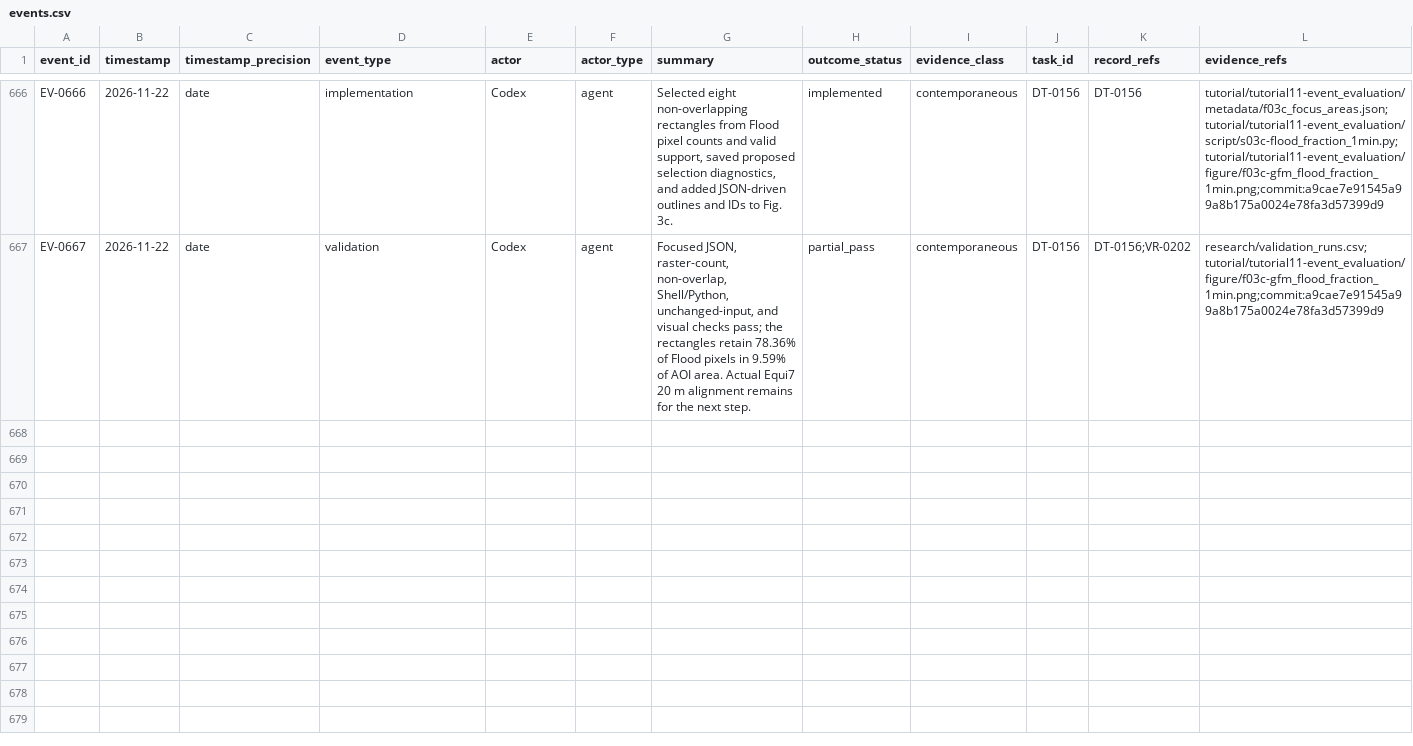
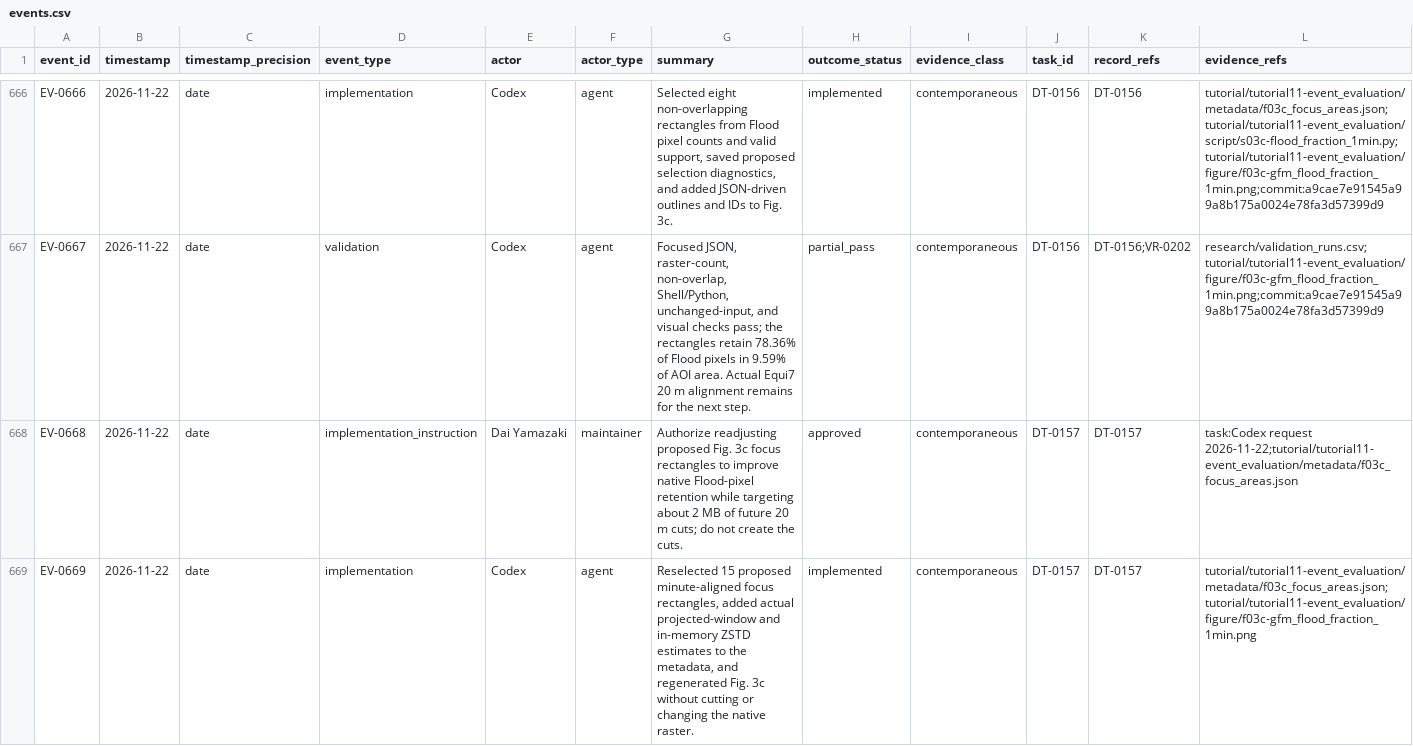
Before and after one commit to global-hydrodynamics/cmf_v5_beta, a CSV file: research/events.csv, drawn as a sheet; only a part is shown, gaps mark what is left out; rows hold the shown columns only; the diff covers the shown part only; the diff names each change by its address in the sheet, - before the commit and + after, or states it on an @@ line.

```diff
--- a/research/events.csv
+++ b/research/events.csv
+row 668: EV-0668 | 2026-11-22 | date | implementation_instruction | Dai Yamazaki | maintainer | Authorize readjusting proposed Fig. 3c focus rectangles to improve native Flood-pixel retention while targeting about 2 MB of future 20 m cuts; do not create the cuts. | approved | contemporaneous | DT-0157 | DT-0157 | task:Codex request 2026-11-22;tutorial/tutorial11-event_evaluation/metadata/f03c_focus_areas.json
+row 669: EV-0669 | 2026-11-22 | date | implementation | Codex | agent | Reselected 15 proposed minute-aligned focus rectangles, added actual projected-window and in-memory ZSTD estimates to the metadata, and regenerated Fig. 3c without cutting or changing the native raster. | implemented | contemporaneous | DT-0157 | DT-0157 | tutorial/tutorial11-event_evaluation/metadata/f03c_focus_areas.json;tutorial/tutorial11-event_evaluation/figure/f03c-gfm_flood_fraction_1min.png
```
Also changed, not shown: 1 added row elsewhere in this file, research/development_tasks.csv, research/validation_runs.csv, 2 other files.
